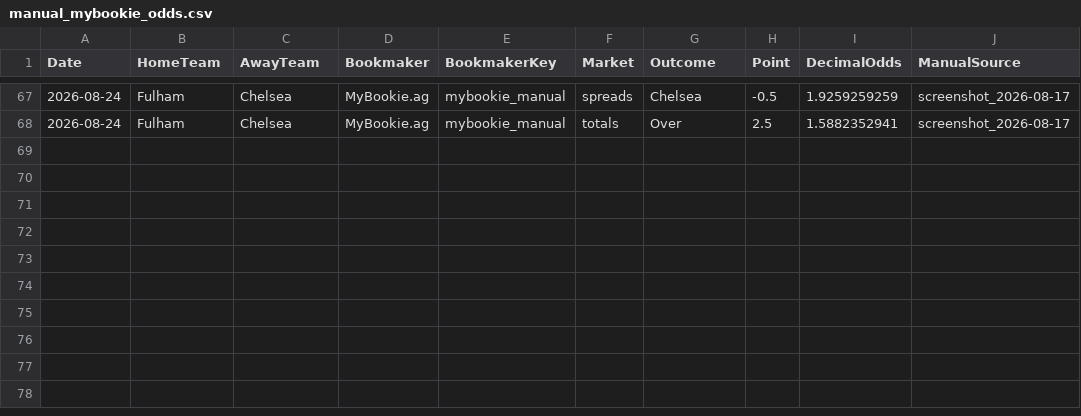
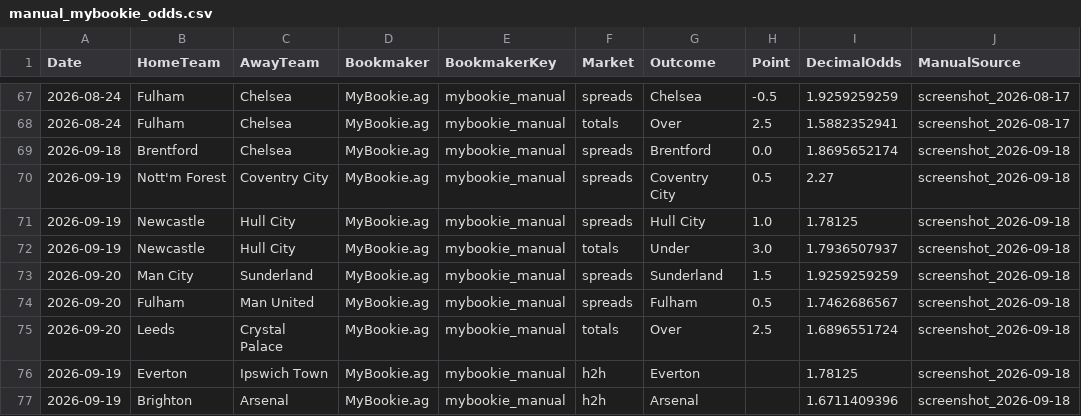
Before and after one commit to mkcesc1988/epl-prediction-engine, a CSV file: data/manual_mybookie_odds.csv, drawn as a sheet; only a part is shown, gaps mark what is left out.

Commit message:
data: add current MyBookie EPL prices

```diff
--- a/data/manual_mybookie_odds.csv
+++ b/data/manual_mybookie_odds.csv
@@ -68 +68,10 @@ Date,HomeTeam,AwayTeam,Bookmaker,BookmakerKey,Market,Outcome,Point,DecimalOdds,M
 2026-08-24,Fulham,Chelsea,MyBookie.ag,mybookie_manual,totals,Over,2.5,1.5882352941,screenshot_2026-08-17
+2026-09-18,Brentford,Chelsea,MyBookie.ag,mybookie_manual,spreads,Brentford,0.0,1.8695652174,screenshot_2026-09-18
+2026-09-19,Nott'm Forest,Coventry City,MyBookie.ag,mybookie_manual,spreads,Coventry City,0.5,2.27,screenshot_2026-09-18
+2026-09-19,Newcastle,Hull City,MyBookie.ag,mybookie_manual,spreads,Hull City,1.0,1.78125,screenshot_2026-09-18
+2026-09-19,Newcastle,Hull City,MyBookie.ag,mybookie_manual,totals,Under,3.0,1.7936507937,screenshot_2026-09-18
+2026-09-20,Man City,Sunderland,MyBookie.ag,mybookie_manual,spreads,Sunderland,1.5,1.9259259259,screenshot_2026-09-18
+2026-09-20,Fulham,Man United,MyBookie.ag,mybookie_manual,spreads,Fulham,0.5,1.7462686567,screenshot_2026-09-18
+2026-09-20,Leeds,Crystal Palace,MyBookie.ag,mybookie_manual,totals,Over,2.5,1.6896551724,screenshot_2026-09-18
+2026-09-19,Everton,Ipswich Town,MyBookie.ag,mybookie_manual,h2h,Everton,,1.78125,screenshot_2026-09-18
+2026-09-19,Brighton,Arsenal,MyBookie.ag,mybookie_manual,h2h,Arsenal,,1.6711409396,screenshot_2026-09-18
```
